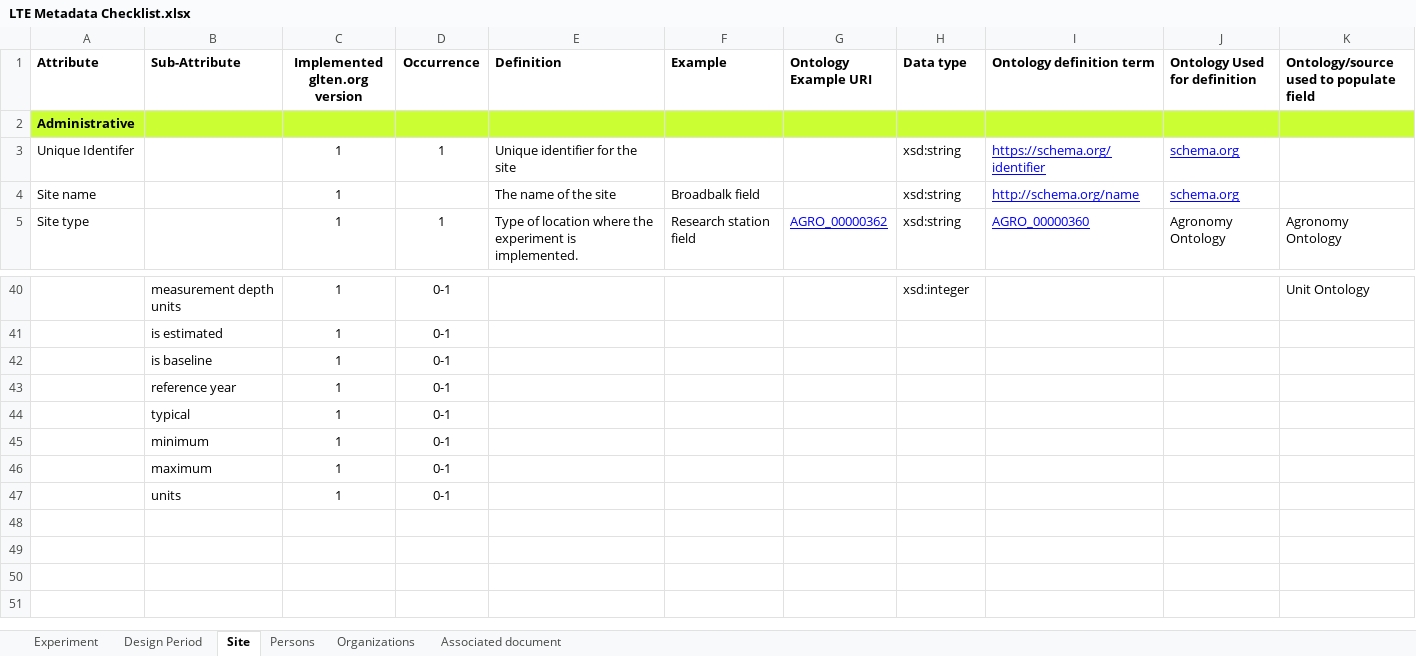
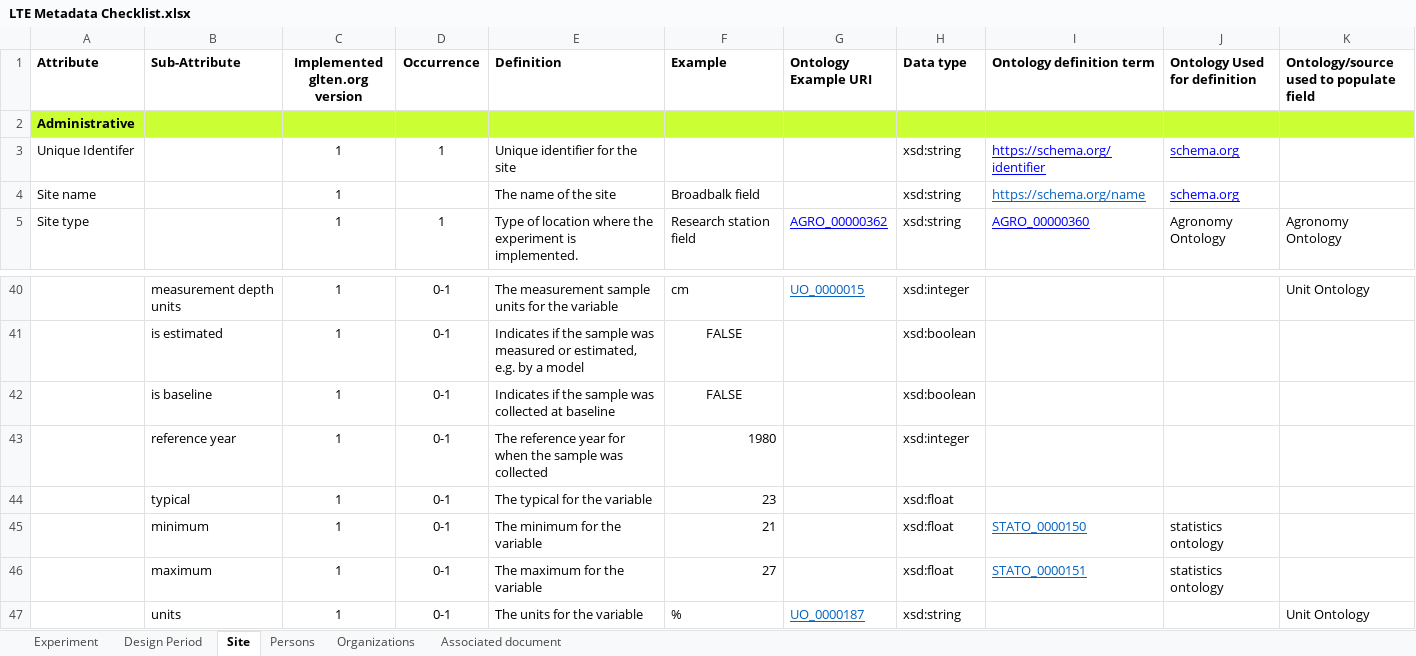
Before and after one commit to GLTEN/GLTEN-Schema, an Excel workbook: LTE Metadata Checklist.xlsx, sheet Site, drawn as a sheet; only a part is shown, gaps mark what is left out; values as stored, in another font and other column widths than the file's, no borders; removed rows and columns are numbered as before the commit, all else as after; the diff covers the shown part only; the diff names each change by its address in the sheet, - before the commit and + after, or states it on an @@ line.

Commit message:
updates to site

```diff
--- a/LTE Metadata Checklist.xlsx (sheet Site)
+++ b/LTE Metadata Checklist.xlsx (sheet Site)
-I4 (Ontology definition term): http://schema.org/name
+I4 (Ontology definition term): https://schema.org/name
-I4 text colour: #0000FF
+I4 text colour: #0563C1
-E40 (Definition): (empty)
+E40 (Definition): The measurement sample units for the variable
-F40 (Example): (empty)
+F40 (Example): cm
-G40 (Ontology Example URI): (empty)
+G40 (Ontology Example URI): UO_0000015
-E41 (Definition): (empty)
+E41 (Definition): Indicates if the sample was measured or estimated, e.g. by a model
-F41:F42 (Example): (empty)
+F41:F42 (Example): FALSE
-H41:H42 (Data type): (empty)
+H41:H42 (Data type): xsd:boolean
-E42 (Definition): (empty)
+E42 (Definition): Indicates if the sample was collected at baseline
-E43 (Definition): (empty)
+E43 (Definition): The reference year for when the sample was collected
-F43 (Example): (empty)
+F43 (Example): 1980
-H43 (Data type): (empty)
+H43 (Data type): xsd:integer
-E44 (Definition): (empty)
+E44 (Definition): The typical for the variable
-F44 (Example): (empty)
+F44 (Example): 23
-H44 (Data type): (empty)
+H44 (Data type): xsd:float
-row 45:  | minimum | 1 | 0-1
-row 46:  | maximum | 1 | 0-1
-row 47:  | units | 1 | 0-1
+row 45:  | minimum | 1 | 0-1 | The minimum for the variable | 21 |  | xsd:float | STATO_0000150 | statistics ontology
+row 46:  | maximum | 1 | 0-1 | The maximum for the variable | 27 |  | xsd:float | STATO_0000151 | statistics ontology
+row 47:  | units | 1 | 0-1 | The units for the variable | % | UO_0000187 | xsd:string |  |  | Unit Ontology
```
Also changed, not shown: 2 added rows, 2 removed rows and 29 edited cells elsewhere in this sheet.
